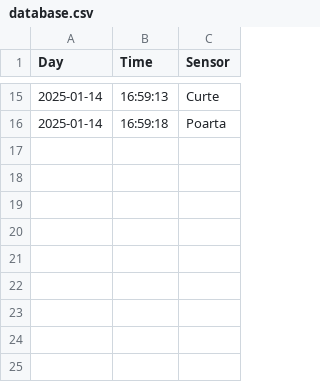
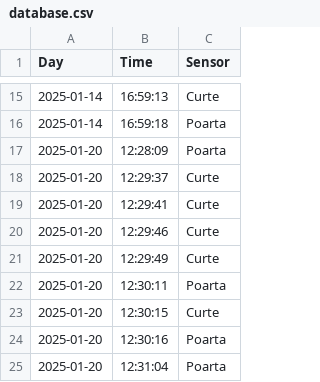
Before and after one commit to DrugeaDiana/ProiectPR, a CSV file: database.csv (was src/database.csv), drawn as a sheet; only a part is shown, gaps mark what is left out; the diff names each change by its address in the sheet, - before the commit and + after, or states it on an @@ line.

```diff
--- a/src/database.csv
+++ b/database.csv
+row 17: 2025-01-20 | 12:28:09 | Poarta
+row 18: 2025-01-20 | 12:29:37 | Curte
+row 19: 2025-01-20 | 12:29:41 | Curte
+row 20: 2025-01-20 | 12:29:46 | Curte
+row 21: 2025-01-20 | 12:29:49 | Curte
+row 22: 2025-01-20 | 12:30:11 | Poarta
+row 23: 2025-01-20 | 12:30:15 | Curte
+row 24: 2025-01-20 | 12:30:16 | Poarta
+row 25: 2025-01-20 | 12:31:04 | Poarta
```
Also changed, not shown: 6 other files.
